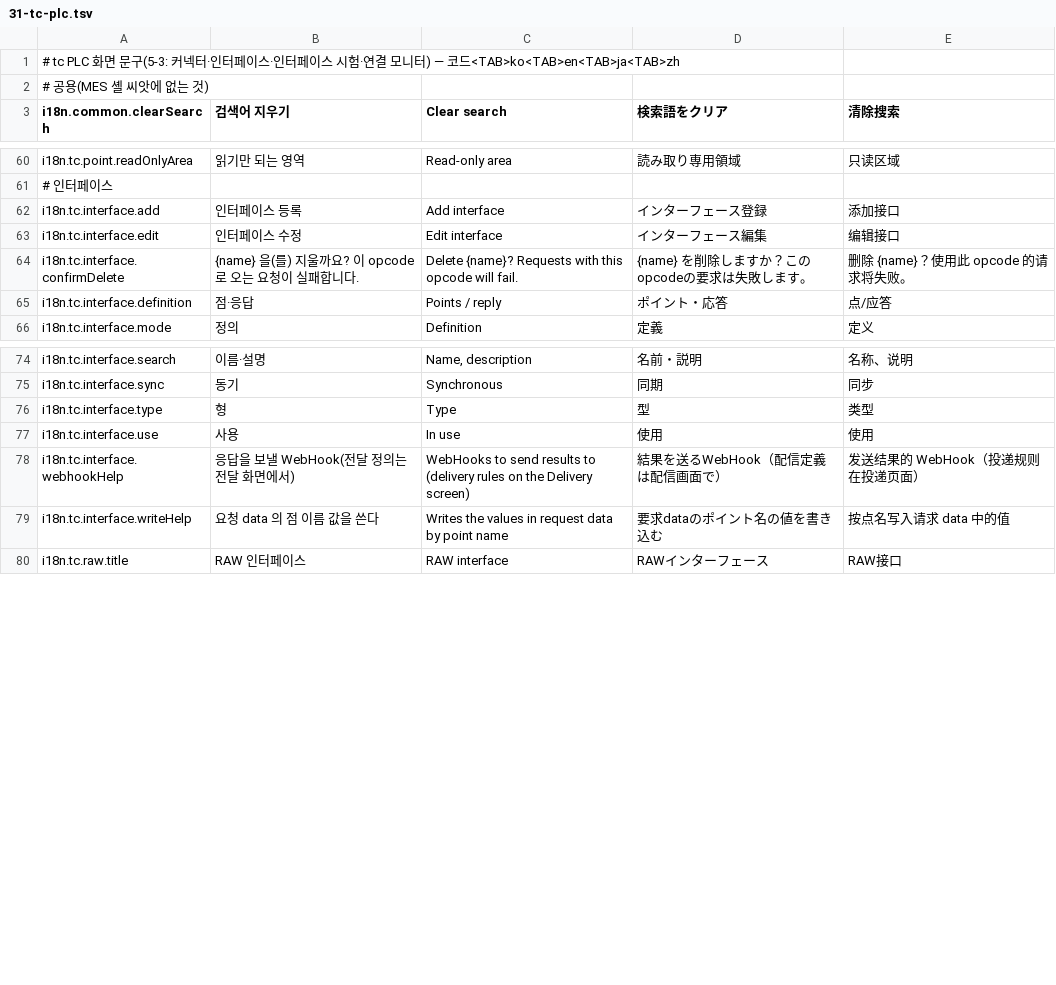
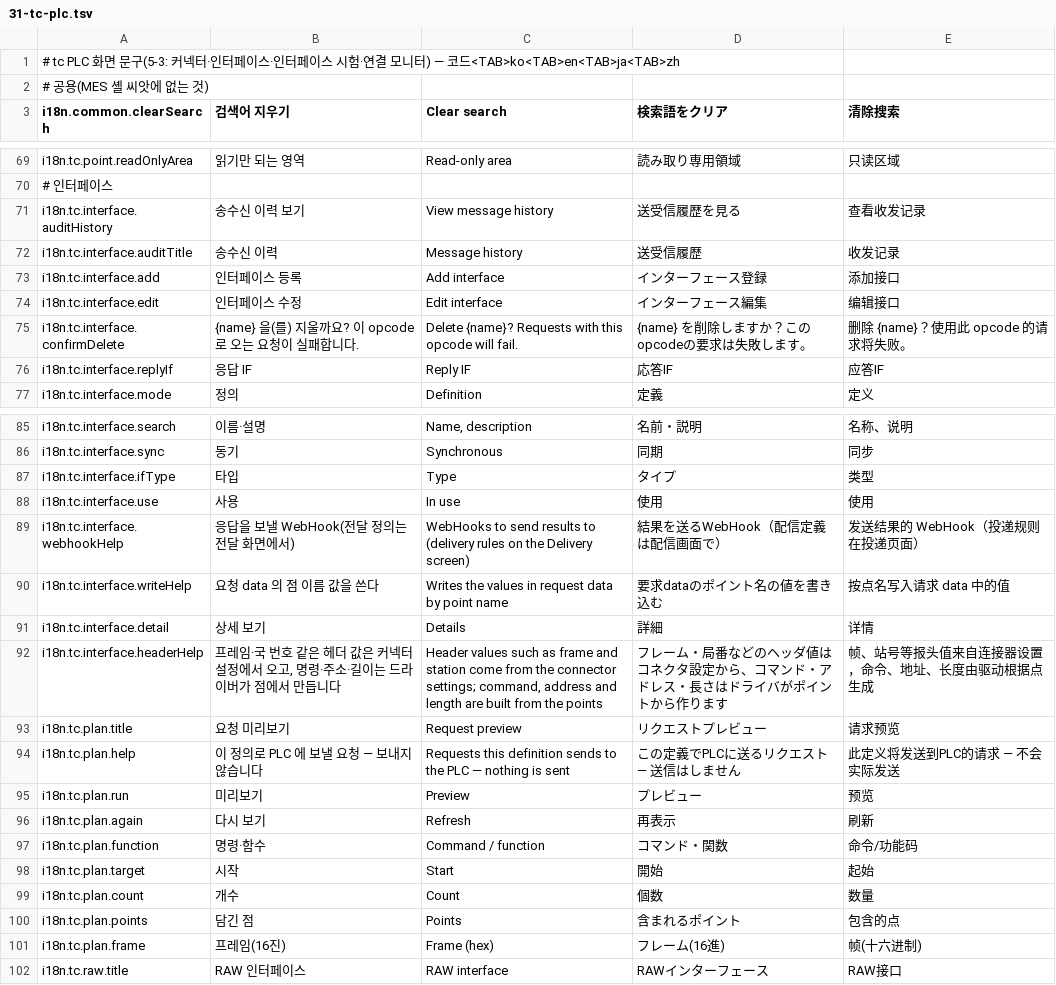
Before and after one commit to lucky-sugar-park/tc-dev, a TSV file: wow-tc-backend/tc/src/main/resources/ui-seed/i18n/31-tc-plc.tsv, drawn as a sheet; only a part is shown, gaps mark what is left out; the diff covers the shown part only.

```diff
--- a/wow-tc-backend/tc/src/main/resources/ui-seed/i18n/31-tc-plc.tsv
+++ b/wow-tc-backend/tc/src/main/resources/ui-seed/i18n/31-tc-plc.tsv
@@ -61,2 +70,4 @@ i18n.tc.point.readOnlyArea	읽기만 되는 영역	Read-only area	読み取り
 # 인터페이스
+i18n.tc.interface.auditHistory	송수신 이력 보기	View message history	送受信履歴を見る	查看收发记录
+i18n.tc.interface.auditTitle	송수신 이력	Message history	送受信履歴	收发记录
 i18n.tc.interface.add	인터페이스 등록	Add interface	インターフェース登録	添加接口
@@ -64,3 +75,3 @@ i18n.tc.interface.edit	인터페이스 수정	Edit interface	インターフェ
 i18n.tc.interface.confirmDelete	{name} 을(를) 지울까요? 이 opcode 로 오는 요청이 실패합니다.	Delete {name}? Requests with this opcode will fail.	{name} を削除しますか？このopcodeの要求は失敗します。	删除 {name}？使用此 opcode 的请求将失败。
-i18n.tc.interface.definition	점·응답	Points / reply	ポイント・応答	点/应答
+i18n.tc.interface.replyIf	응답 IF	Reply IF	応答IF	应答IF
 i18n.tc.interface.mode	정의	Definition	定義	定义
@@ -75,3 +86,3 @@ i18n.tc.interface.search	이름·설명	Name, description	名前・説明	名称
 i18n.tc.interface.sync	동기	Synchronous	同期	同步
-i18n.tc.interface.type	형	Type	型	类型
+i18n.tc.interface.ifType	타입	Type	タイプ	类型
 i18n.tc.interface.use	사용	In use	使用	使用
@@ -79,2 +90,13 @@ i18n.tc.interface.webhookHelp	응답을 보낼 WebHook(전달 정의는 전달
 i18n.tc.interface.writeHelp	요청 data 의 점 이름 값을 쓴다	Writes the values in request data by point name	要求dataのポイント名の値を書き込む	按点名写入请求 data 中的值
+i18n.tc.interface.detail	상세 보기	Details	詳細	详情
+i18n.tc.interface.headerHelp	프레임·국 번호 같은 헤더 값은 커넥터 설정에서 오고, 명령·주소·길이는 드라이버가 점에서 만듭니다	Header values such as frame and station come from the connector settings; command, address and length are built from the points	フレーム・局番などのヘッダ値はコネクタ設定から、コマンド・アドレス・長さはドライバがポイントから作ります	帧、站号等报头值来自连接器设置，命令、地址、长度由驱动根据点生成
+i18n.tc.plan.title	요청 미리보기	Request preview	リクエストプレビュー	请求预览
+i18n.tc.plan.help	이 정의로 PLC 에 보낼 요청 — 보내지 않습니다	Requests this definition sends to the PLC — nothing is sent	この定義でPLCに送るリクエスト — 送信はしません	此定义将发送到PLC的请求 — 不会实际发送
+i18n.tc.plan.run	미리보기	Preview	プレビュー	预览
+i18n.tc.plan.again	다시 보기	Refresh	再表示	刷新
+i18n.tc.plan.function	명령·함수	Command / function	コマンド・関数	命令/功能码
+i18n.tc.plan.target	시작	Start	開始	起始
+i18n.tc.plan.count	개수	Count	個数	数量
+i18n.tc.plan.points	담긴 점	Points	含まれるポイント	包含的点
+i18n.tc.plan.frame	프레임(16진)	Frame (hex)	フレーム(16進)	帧(十六进制)
 i18n.tc.raw.title	RAW 인터페이스	RAW interface	RAWインターフェース	RAW接口
```
Also changed, not shown: 10 added rows and 1 removed row elsewhere in this file, wow-tc-backend/tc/src/main/resources/ui-seed/i18n/33-tc-ops.tsv, 23 other files.
